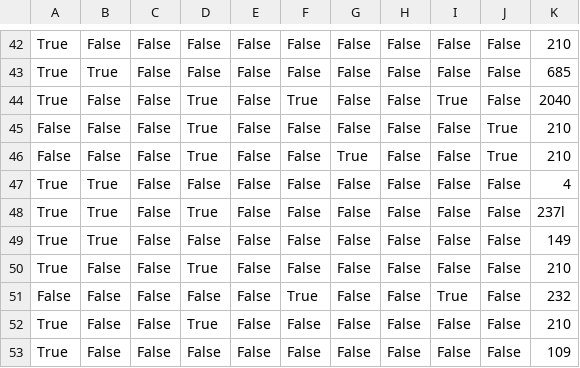
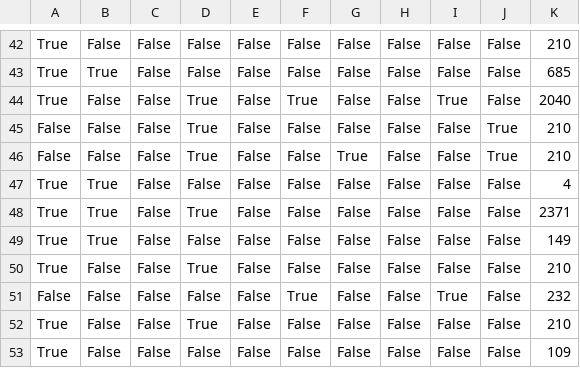
Before and after one commit to chaitanyavp/vapour-flow, a CSV file: genre_rating_categ.csv, drawn as a sheet; only a part is shown, gaps mark what is left out.

```diff
--- a/genre_rating_categ.csv
+++ b/genre_rating_categ.csv
@@ -47,3 +47,3 @@ False,False,False,True,False,False,True,False,False,True,210
 True,True,False,False,False,False,False,False,False,False,4
-True,True,False,True,False,False,False,False,False,False,237l
+True,True,False,True,False,False,False,False,False,False,2371
 True,True,False,False,False,False,False,False,False,False,149
```
Also changed, not shown: 2 other files.
